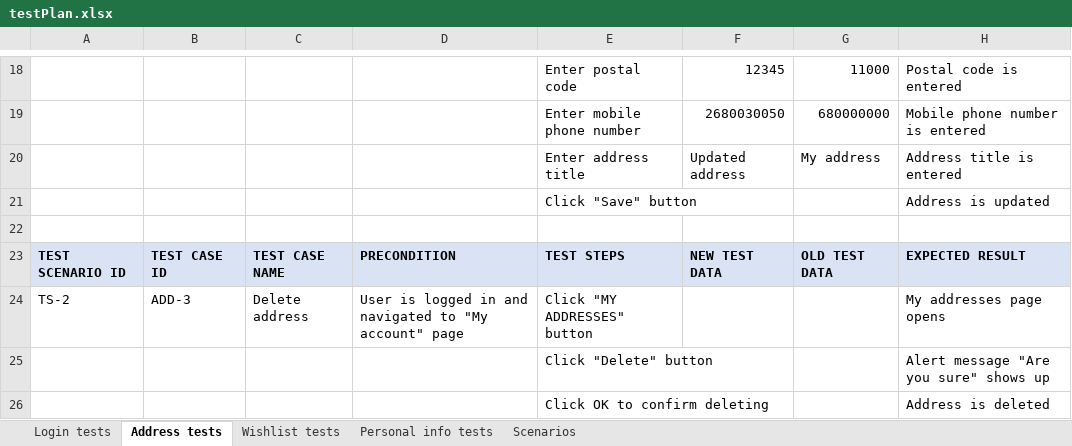
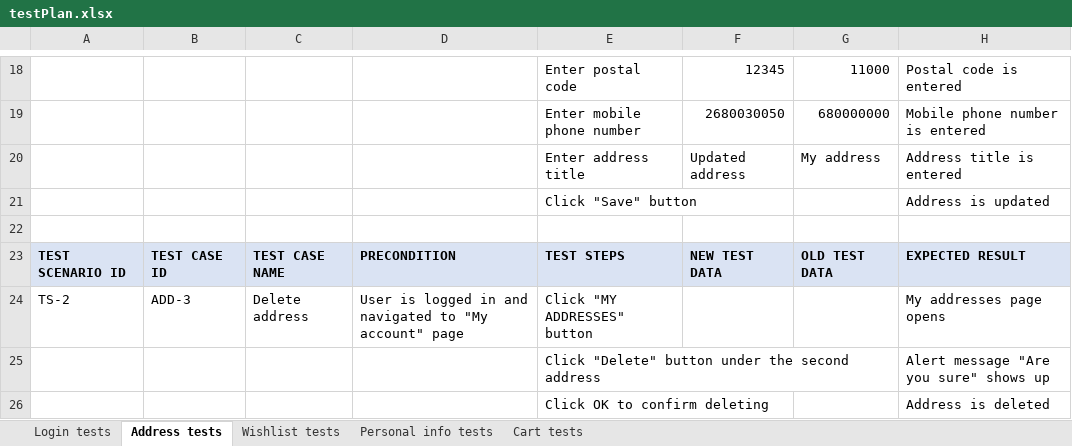
Before and after one commit to milosmilivojevic/SeleniumProject, an Excel workbook: data/testPlan.xlsx, sheet Address tests, drawn as a sheet; only a part is shown, gaps mark what is left out; values as stored, in another font and other column widths than the file's, no borders; the diff names each change by its address in the sheet, - before the commit and + after, or states it on an @@ line.

Commit message:
CartPage and CartTests added, testPlan updated

```diff
--- a/data/testPlan.xlsx (sheet Address tests)
+++ b/data/testPlan.xlsx (sheet Address tests)
-sheet tab: Scenarios
+sheet tab: Cart tests
-E25: Click "Delete" button
+E25: Click "Delete" button under the second address
```
Also changed, not shown: sheet Wishlist tests, 8 other files.
